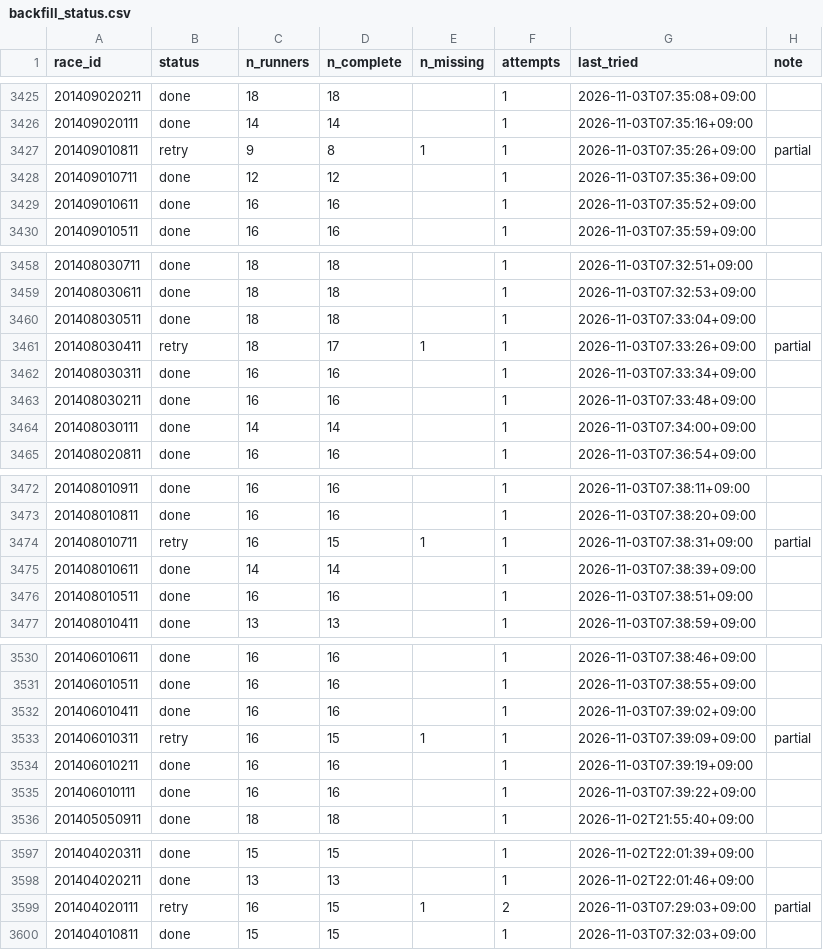
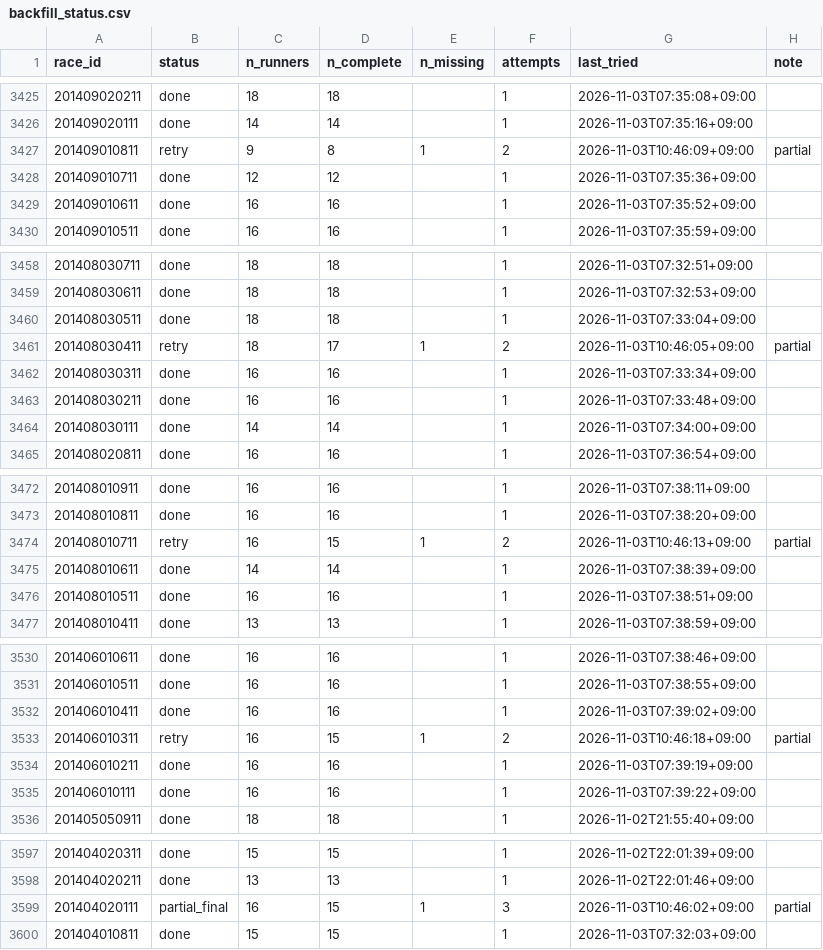
Before and after one commit to reiji55/Predict-horse-race, a CSV file: data/training/backfill_status.csv, drawn as a sheet; only a part is shown, gaps mark what is left out; the diff covers the shown part only.

```diff
--- a/data/training/backfill_status.csv
+++ b/data/training/backfill_status.csv
@@ -3426,3 +3426,3 @@ race_id,status,n_runners,n_complete,n_missing,attempts,last_tried,note
 201409020111,done,14,14,,1,2026-11-03T07:35:16+09:00,
-201409010811,retry,9,8,1,1,2026-11-03T07:35:26+09:00,partial
+201409010811,retry,9,8,1,2,2026-11-03T10:46:09+09:00,partial
 201409010711,done,12,12,,1,2026-11-03T07:35:36+09:00,
@@ -3460,3 +3460,3 @@ race_id,status,n_runners,n_complete,n_missing,attempts,last_tried,note
 201408030511,done,18,18,,1,2026-11-03T07:33:04+09:00,
-201408030411,retry,18,17,1,1,2026-11-03T07:33:26+09:00,partial
+201408030411,retry,18,17,1,2,2026-11-03T10:46:05+09:00,partial
 201408030311,done,16,16,,1,2026-11-03T07:33:34+09:00,
@@ -3473,3 +3473,3 @@ race_id,status,n_runners,n_complete,n_missing,attempts,last_tried,note
 201408010811,done,16,16,,1,2026-11-03T07:38:20+09:00,
-201408010711,retry,16,15,1,1,2026-11-03T07:38:31+09:00,partial
+201408010711,retry,16,15,1,2,2026-11-03T10:46:13+09:00,partial
 201408010611,done,14,14,,1,2026-11-03T07:38:39+09:00,
@@ -3532,3 +3532,3 @@ race_id,status,n_runners,n_complete,n_missing,attempts,last_tried,note
 201406010411,done,16,16,,1,2026-11-03T07:39:02+09:00,
-201406010311,retry,16,15,1,1,2026-11-03T07:39:09+09:00,partial
+201406010311,retry,16,15,1,2,2026-11-03T10:46:18+09:00,partial
 201406010211,done,16,16,,1,2026-11-03T07:39:19+09:00,
@@ -3598,3 +3598,3 @@ race_id,status,n_runners,n_complete,n_missing,attempts,last_tried,note
 201404020211,done,13,13,,1,2026-11-02T22:01:46+09:00,
-201404020111,retry,16,15,1,2,2026-11-03T07:29:03+09:00,partial
+201404020111,partial_final,16,15,1,3,2026-11-03T10:46:02+09:00,partial
 201404010811,done,15,15,,1,2026-11-03T07:32:03+09:00,
```
Also changed, not shown: 30 edited cells elsewhere in this file, 1 other file.
